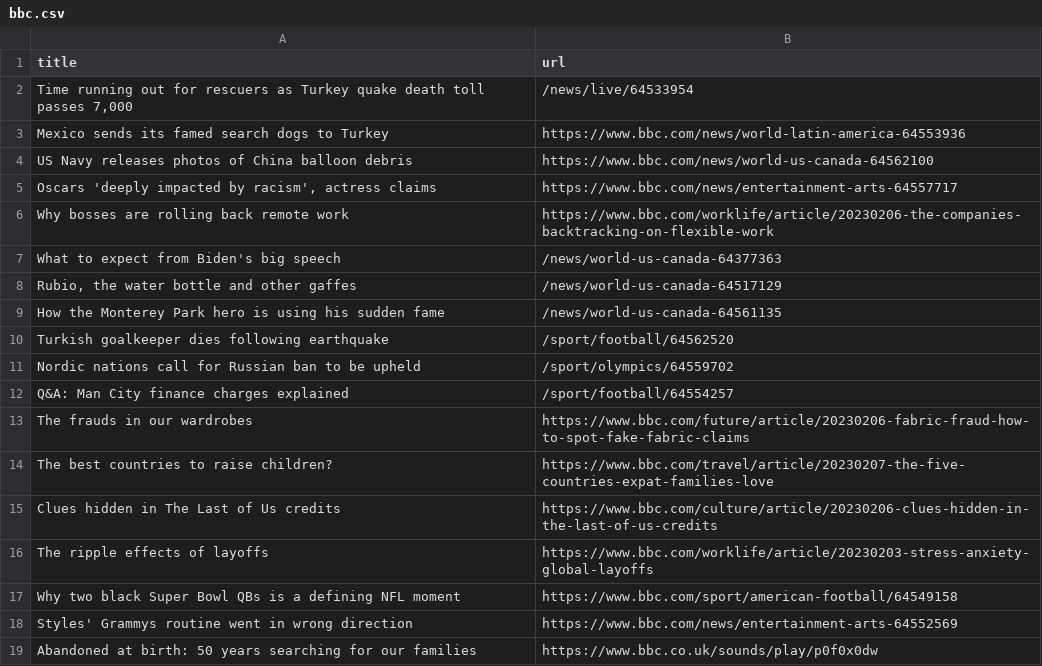
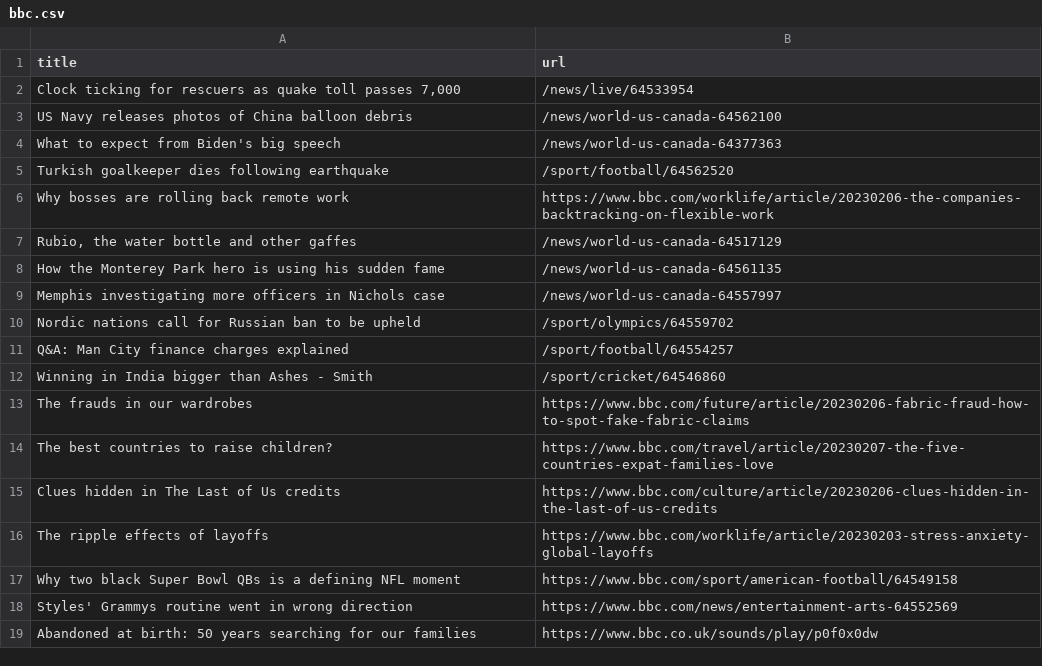
Before and after one commit to ramanshreya/automatic-scraper, a CSV file: bbc.csv, drawn as a sheet; only a part is shown.

```diff
--- a/bbc.csv
+++ b/bbc.csv
@@ -1,13 +1,13 @@
 title,url
-"Time running out for rescuers as Turkey quake death toll passes 7,000",/news/live/64533954
-Mexico sends its famed search dogs to Turkey,https://www.bbc.com/news/world-latin-america-64553936
-US Navy releases photos of China balloon debris,https://www.bbc.com/news/world-us-canada-64562100
-"Oscars 'deeply impacted by racism', actress claims",https://www.bbc.com/news/entertainment-arts-64557717
+"Clock ticking for rescuers as quake toll passes 7,000",/news/live/64533954
+US Navy releases photos of China balloon debris,/news/world-us-canada-64562100
+What to expect from Biden's big speech,/news/world-us-canada-64377363
+Turkish goalkeeper dies following earthquake,/sport/football/64562520
 Why bosses are rolling back remote work,https://www.bbc.com/worklife/article/20230206-the-companies-backtracking-on-flexible-work
-What to expect from Biden's big speech,/news/world-us-canada-64377363
 "Rubio, the water bottle and other gaffes",/news/world-us-canada-64517129
 How the Monterey Park hero is using his sudden fame,/news/world-us-canada-64561135
-Turkish goalkeeper dies following earthquake,/sport/football/64562520
+Memphis investigating more officers in Nichols case,/news/world-us-canada-64557997
 Nordic nations call for Russian ban to be upheld,/sport/olympics/64559702
 Q&A: Man City finance charges explained,/sport/football/64554257
+Winning in India bigger than Ashes - Smith,/sport/cricket/64546860
 The frauds in our wardrobes,https://www.bbc.com/future/article/20230206-fabric-fraud-how-to-spot-fake-fabric-claims
```
